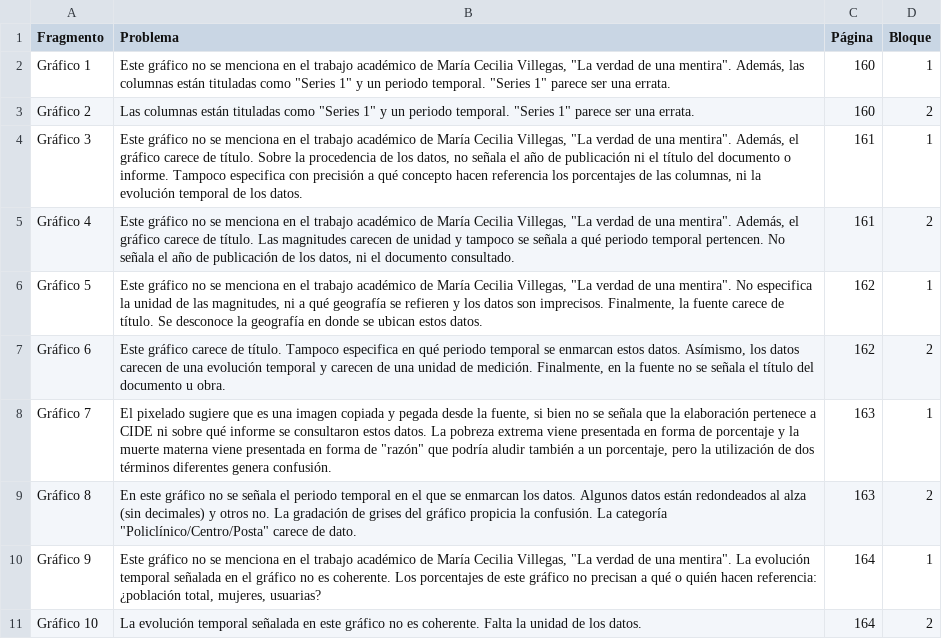
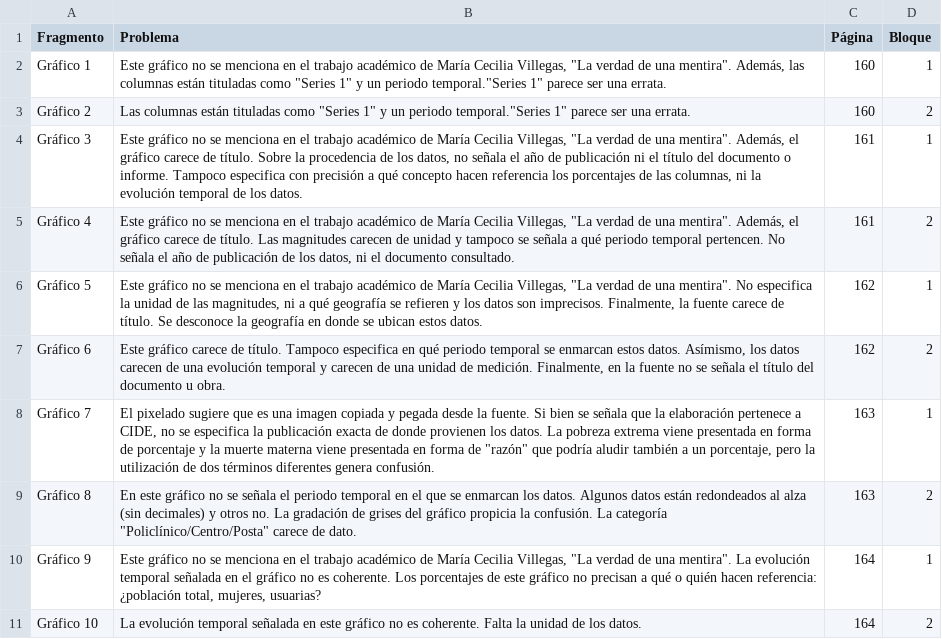
Before and after one commit to jpmartinezv/book-fc, a CSV file: data/graficos.csv, drawn as a sheet; the diff names each change by its address in the sheet, - before the commit and + after, or states it on an @@ line.

```diff
--- a/data/graficos.csv
+++ b/data/graficos.csv
-B2 (Problema): …un periodo temporal. "Series 1" parece…
+B2 (Problema): …un periodo temporal."Series 1" parece…
-B3 (Problema): …un periodo temporal. "Series 1" parece…
+B3 (Problema): …un periodo temporal."Series 1" parece…
-B8 (Problema): …desde la fuente, si bien no se señala que la elaboración pertenece a CIDE ni sobre qué informe se consultaron estos datos. La…
+B8 (Problema): …desde la fuente. Si bien se señala que la elaboración pertenece a CIDE, no se especifica la publicación exacta de donde provienen los datos. La…
```
Also changed, not shown: data/libro.csv, data/pie.csv, 3 other files.
